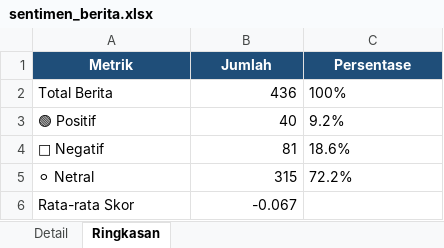
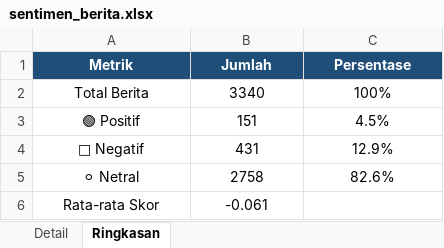
Before and after one commit to adiorany3/sembako-dashboard, an Excel workbook: data/sentimen_berita.xlsx, sheet Ringkasan, drawn as a sheet; values as stored, in another font and other column widths than the file's, no borders; charts and pictures not drawn; the diff names each change by its address in the sheet, - before the commit and + after, or states it on an @@ line.

```diff
--- a/data/sentimen_berita.xlsx (sheet Ringkasan)
+++ b/data/sentimen_berita.xlsx (sheet Ringkasan)
-A2:A6 alignment: left
+A2:A6 alignment: center
-B2 (Jumlah): 436
+B2 (Jumlah): 3340
-B2:B6 alignment: right
+B2:B6 alignment: center
-C2:C5 alignment: left
+C2:C5 alignment: center
-B3 (Jumlah): 40
+B3 (Jumlah): 151
-C3 (Persentase): 9.2%
+C3 (Persentase): 4.5%
-B4 (Jumlah): 81
+B4 (Jumlah): 431
-C4 (Persentase): 18.6%
+C4 (Persentase): 12.9%
-B5 (Jumlah): 315
+B5 (Jumlah): 2758
-C5 (Persentase): 72.2%
+C5 (Persentase): 82.6%
-B6 (Jumlah): -0.067
+B6 (Jumlah): -0.061
```
Also changed, not shown: sheet Detail, charts or pictures, data/harga_cpo.xlsx, data/harga_emas.xlsx, 28 other files.
